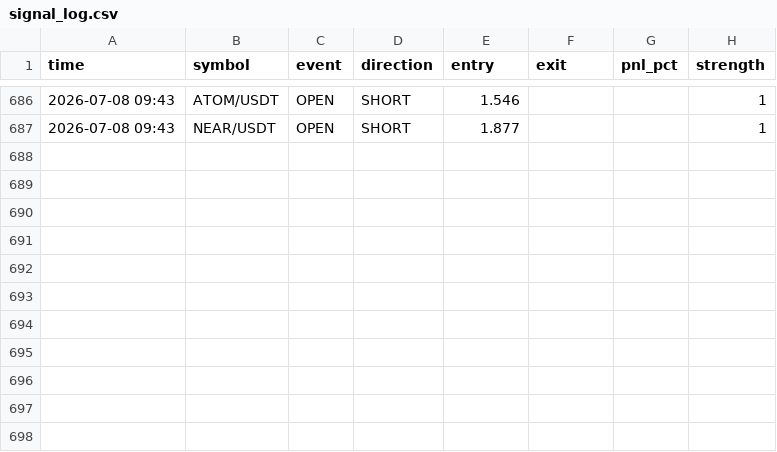
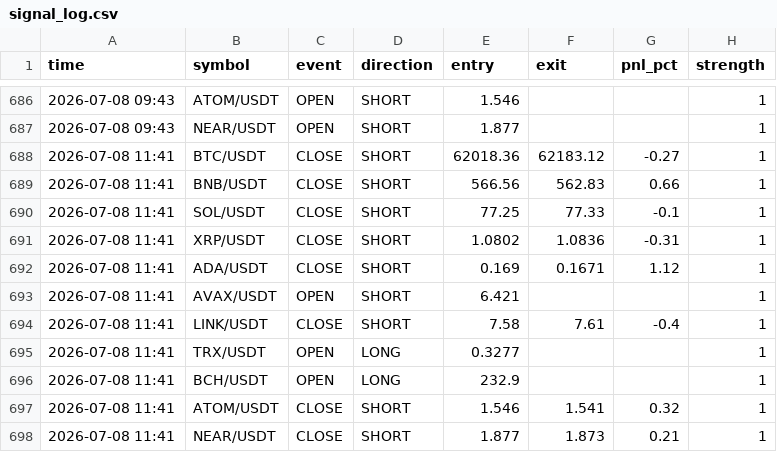
Before and after one commit to ferdibldk01-byte/trader, a CSV file: state/signal_log.csv, drawn as a sheet; only a part is shown, gaps mark what is left out; the diff names each change by its address in the sheet, - before the commit and + after, or states it on an @@ line.

```diff
--- a/state/signal_log.csv
+++ b/state/signal_log.csv
+row 688: 2026-07-08 11:41 | BTC/USDT | CLOSE | SHORT | 62018.36 | 62183.12 | -0.27 | 1
+row 689: 2026-07-08 11:41 | BNB/USDT | CLOSE | SHORT | 566.56 | 562.83 | 0.66 | 1
+row 690: 2026-07-08 11:41 | SOL/USDT | CLOSE | SHORT | 77.25 | 77.33 | -0.1 | 1
+row 691: 2026-07-08 11:41 | XRP/USDT | CLOSE | SHORT | 1.0802 | 1.0836 | -0.31 | 1
+row 692: 2026-07-08 11:41 | ADA/USDT | CLOSE | SHORT | 0.169 | 0.1671 | 1.12 | 1
+row 693: 2026-07-08 11:41 | AVAX/USDT | OPEN | SHORT | 6.421 |  |  | 1
+row 694: 2026-07-08 11:41 | LINK/USDT | CLOSE | SHORT | 7.58 | 7.61 | -0.4 | 1
+row 695: 2026-07-08 11:41 | TRX/USDT | OPEN | LONG | 0.3277 |  |  | 1
+row 696: 2026-07-08 11:41 | BCH/USDT | OPEN | LONG | 232.9 |  |  | 1
+row 697: 2026-07-08 11:41 | ATOM/USDT | CLOSE | SHORT | 1.546 | 1.541 | 0.32 | 1
+row 698: 2026-07-08 11:41 | NEAR/USDT | CLOSE | SHORT | 1.877 | 1.873 | 0.21 | 1
```
Also changed, not shown: 1 other file.
